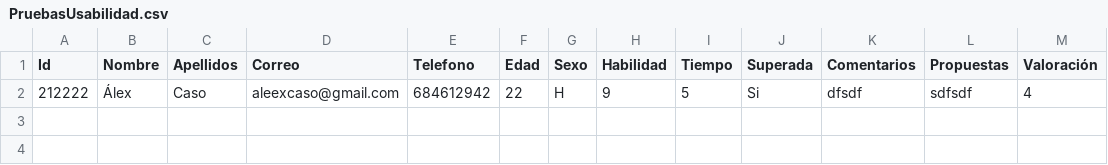
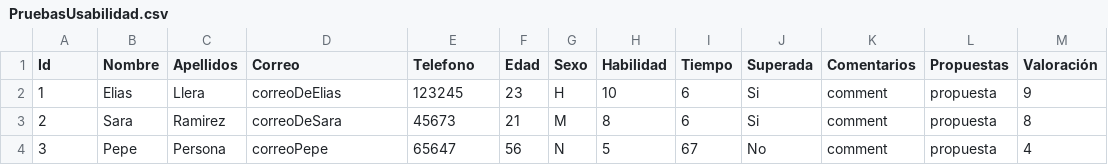
Before and after one commit to UO269855/SEW, a CSV file: PHP/Ejercicio-06/PruebasUsabilidad.csv, drawn as a sheet.

```diff
--- a/PHP/Ejercicio-06/PruebasUsabilidad.csv
+++ b/PHP/Ejercicio-06/PruebasUsabilidad.csv
@@ -1,2 +1,4 @@
 Id, Nombre, Apellidos, Correo, Telefono, Edad, Sexo, Habilidad, Tiempo, Superada, Comentarios, Propuestas, Valoración
-212222, Álex, Caso, aleexcaso@gmail.com, 684612942, 22, H, 9, 5, Si, dfsdf, sdfsdf, 4
+1, Elias, Llera, correoDeElias, 123245, 23, H, 10, 6, Si, comment, propuesta, 9
+2, Sara, Ramirez, correoDeSara, 45673, 21, M, 8, 6, Si, comment, propuesta, 8
+3, Pepe, Persona, correoPepe, 65647, 56, N, 5, 67, No, comment, propuesta, 4
```
Also changed, not shown: 21 other files.
